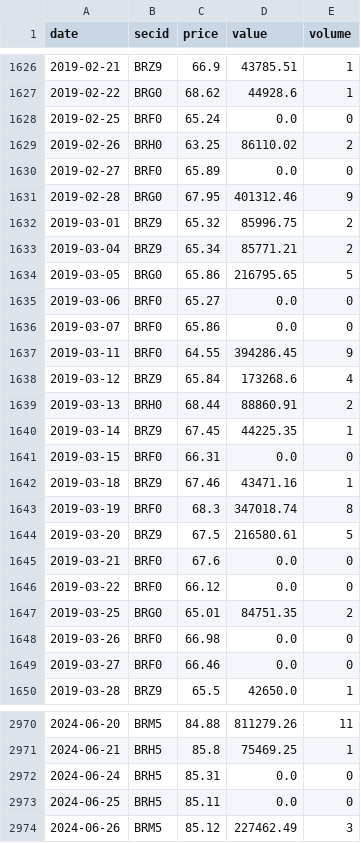
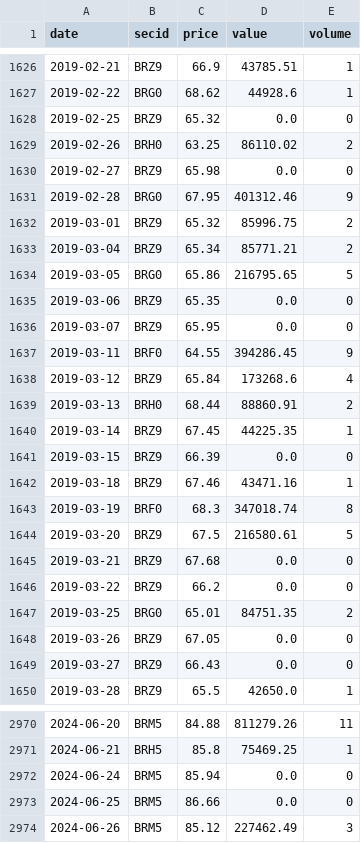
Before and after one commit to annagirfanova742/imoex-dashboard, a CSV file: data/brent_moex_raw.csv, drawn as a sheet; only a part is shown, gaps mark what is left out; the diff covers the shown part only.

```diff
--- a/data/brent_moex_raw.csv
+++ b/data/brent_moex_raw.csv
@@ -1627,5 +1627,5 @@ date,secid,price,value,volume
 2019-02-22,BRG0,68.62,44928.6,1
-2019-02-25,BRF0,65.24,0.0,0
+2019-02-25,BRZ9,65.32,0.0,0
 2019-02-26,BRH0,63.25,86110.02,2
-2019-02-27,BRF0,65.89,0.0,0
+2019-02-27,BRZ9,65.98,0.0,0
 2019-02-28,BRG0,67.95,401312.46,9
@@ -1634,4 +1634,4 @@ date,secid,price,value,volume
 2019-03-05,BRG0,65.86,216795.65,5
-2019-03-06,BRF0,65.27,0.0,0
-2019-03-07,BRF0,65.86,0.0,0
+2019-03-06,BRZ9,65.35,0.0,0
+2019-03-07,BRZ9,65.95,0.0,0
 2019-03-11,BRF0,64.55,394286.45,9
@@ -1640,3 +1640,3 @@ date,secid,price,value,volume
 2019-03-14,BRZ9,67.45,44225.35,1
-2019-03-15,BRF0,66.31,0.0,0
+2019-03-15,BRZ9,66.39,0.0,0
 2019-03-18,BRZ9,67.46,43471.16,1
@@ -1644,7 +1644,7 @@ date,secid,price,value,volume
 2019-03-20,BRZ9,67.5,216580.61,5
-2019-03-21,BRF0,67.6,0.0,0
-2019-03-22,BRF0,66.12,0.0,0
+2019-03-21,BRZ9,67.68,0.0,0
+2019-03-22,BRZ9,66.2,0.0,0
 2019-03-25,BRG0,65.01,84751.35,2
-2019-03-26,BRF0,66.98,0.0,0
-2019-03-27,BRF0,66.46,0.0,0
+2019-03-26,BRZ9,67.05,0.0,0
+2019-03-27,BRZ9,66.43,0.0,0
 2019-03-28,BRZ9,65.5,42650.0,1
@@ -2971,4 +2971,4 @@ date,secid,price,value,volume
 2024-06-21,BRH5,85.8,75469.25,1
-2024-06-24,BRH5,85.31,0.0,0
-2024-06-25,BRH5,85.11,0.0,0
+2024-06-24,BRM5,85.94,0.0,0
+2024-06-25,BRM5,86.66,0.0,0
 2024-06-26,BRM5,85.12,227462.49,3
```
Also changed, not shown: 110 edited cells elsewhere in this file, data/brent_daily.csv, data/imoex_daily.csv, 1 other file.
